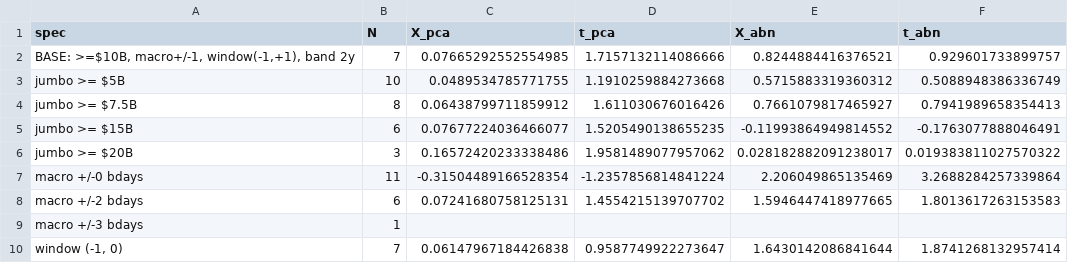
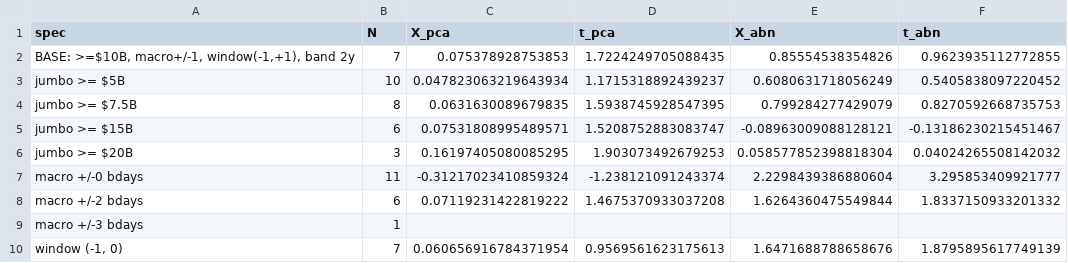
Before and after one commit to aaravraina3/ai-duration-supply, a CSV file: output/tables/robustness_specs.csv, drawn as a sheet; only a part is shown; the diff covers the shown part only.

```diff
--- a/output/tables/robustness_specs.csv
+++ b/output/tables/robustness_specs.csv
@@ -1,10 +1,10 @@
 spec,N,X_pca,t_pca,X_abn,t_abn
-"BASE: >=$10B, macro+/-1, window(-1,+1), band 2y",7,0.07665292552554985,1.7157132114086666,0.8244884416376521,0.929601733899757
-jumbo >= $5B,10,0.0489534785771755,1.1910259884273668,0.5715883319360312,0.5088948386336749
-jumbo >= $7.5B,8,0.06438799711859912,1.611030676016426,0.7661079817465927,0.7941989658354413
-jumbo >= $15B,6,0.07677224036466077,1.5205490138655235,-0.11993864949814552,-0.1763077888046491
-jumbo >= $20B,3,0.16572420233338486,1.9581489077957062,0.028182882091238017,0.019383811027570322
-macro +/-0 bdays,11,-0.31504489166528354,-1.2357856814841224,2.206049865135469,3.2688284257339864
-macro +/-2 bdays,6,0.07241680758125131,1.4554215139707702,1.5946447418977665,1.8013617263153583
+"BASE: >=$10B, macro+/-1, window(-1,+1), band 2y",7,0.075378928753853,1.7224249705088435,0.85554538354826,0.9623935112772855
+jumbo >= $5B,10,0.047823063219643934,1.1715318892439237,0.6080631718056249,0.5405838097220452
+jumbo >= $7.5B,8,0.0631630089679835,1.5938745928547395,0.799284277429079,0.8270592668735753
+jumbo >= $15B,6,0.07531808995489571,1.5208752883083747,-0.08963009088128121,-0.13186230215451467
+jumbo >= $20B,3,0.16197405080085295,1.903073492679253,0.058577852398818304,0.04024265508142032
+macro +/-0 bdays,11,-0.31217023410859324,-1.238121091243374,2.2298439386880604,3.295853409921777
+macro +/-2 bdays,6,0.07119231422819222,1.4675370933037208,1.6264360475549844,1.8337150933201332
 macro +/-3 bdays,1,,,,
-"window (-1, 0)",7,0.06147967184426838,0.9587749922273647,1.6430142086841644,1.8741268132957414
+"window (-1, 0)",7,0.060656916784371954,0.9569561623175613,1.6471688788658676,1.8795895617749139
```
Also changed, not shown: 28 edited cells elsewhere in this file, data/processed/auction_panel.csv, data/processed/nss_betas.csv, 20 other files.
